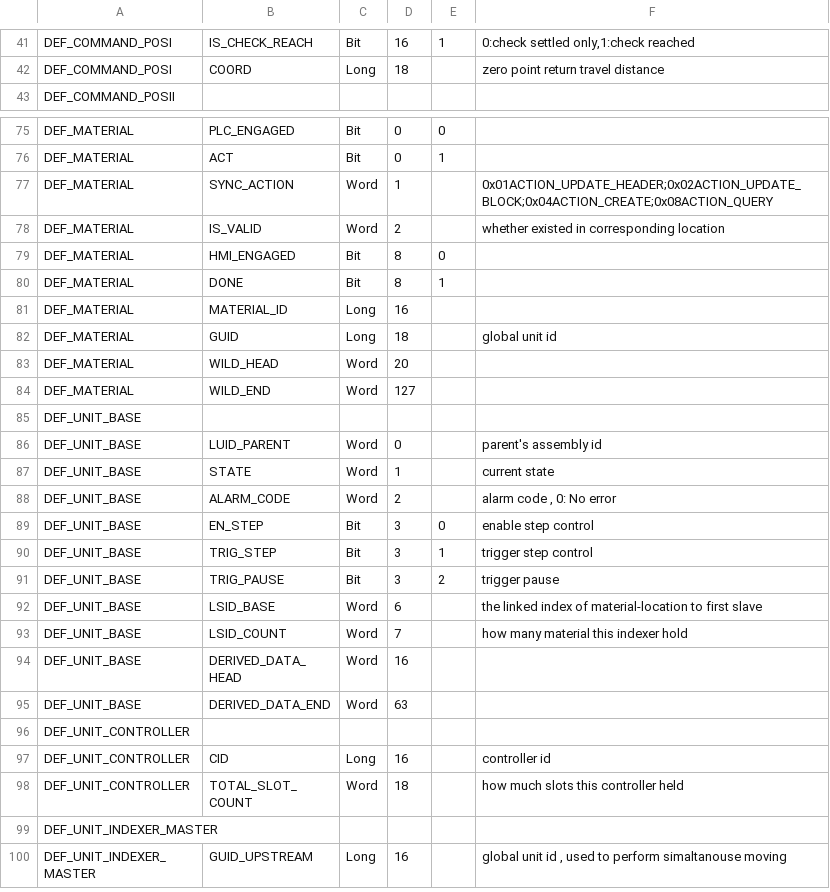
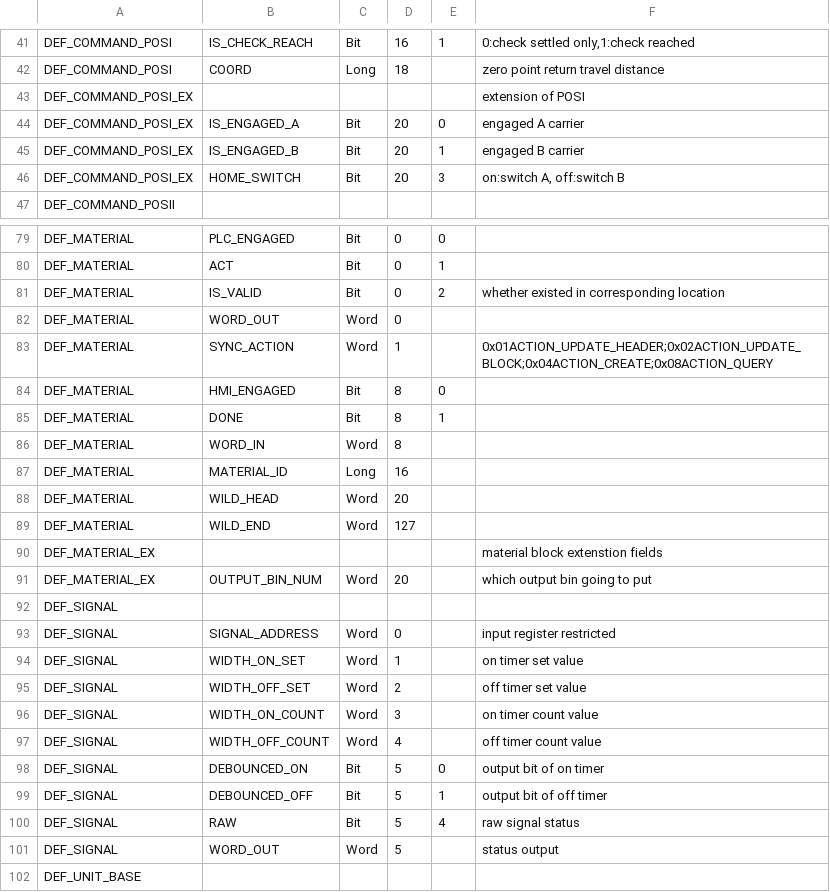
Before and after one commit to smandyscom/yas-mp-base-layer, a CSV file: user_structure.csv, drawn as a sheet; only a part is shown, gaps mark what is left out; the shorter side is filled out with more unchanged rows; removed rows and columns are numbered as before the commit, all else as after; the diff covers the shown part only; the diff names each change by its address in the sheet, - before the commit and + after, or states it on an @@ line.

Commit message:
merged from hsal1 main/sub, organized,  going to test

```diff
--- a/user_structure.csv
+++ b/user_structure.csv
+row 43: DEF_COMMAND_POSI_EX |  |  |  |  | extension of POSI
+row 44: DEF_COMMAND_POSI_EX | IS_ENGAGED_A | Bit | 20 | 0 | engaged A carrier
+row 45: DEF_COMMAND_POSI_EX | IS_ENGAGED_B | Bit | 20 | 1 | engaged B carrier
+row 46: DEF_COMMAND_POSI_EX | HOME_SWITCH | Bit | 20 | 3 | on:switch A, off:switch B
+row 81: DEF_MATERIAL | IS_VALID | Bit | 0 | 2 | whether existed in corresponding location
+row 82: DEF_MATERIAL | WORD_OUT | Word | 0
-row 78: DEF_MATERIAL | IS_VALID | Word | 2 |  | whether existed in corresponding location
+row 86: DEF_MATERIAL | WORD_IN | Word | 8
-row 82: DEF_MATERIAL | GUID | Long | 18 |  | global unit id
+row 90: DEF_MATERIAL_EX |  |  |  |  | material block extenstion fields
+row 91: DEF_MATERIAL_EX | OUTPUT_BIN_NUM | Word | 20 |  | which output bin going to put
+row 92: DEF_SIGNAL
+row 93: DEF_SIGNAL | SIGNAL_ADDRESS | Word | 0 |  | input register restricted
+row 94: DEF_SIGNAL | WIDTH_ON_SET | Word | 1 |  | on timer set value
+row 95: DEF_SIGNAL | WIDTH_OFF_SET | Word | 2 |  | off timer set value
+row 96: DEF_SIGNAL | WIDTH_ON_COUNT | Word | 3 |  | on timer count value
+row 97: DEF_SIGNAL | WIDTH_OFF_COUNT | Word | 4 |  | off timer count value
+row 98: DEF_SIGNAL | DEBOUNCED_ON | Bit | 5 | 0 | output bit of on timer
+row 99: DEF_SIGNAL | DEBOUNCED_OFF | Bit | 5 | 1 | output bit of off timer
+row 100: DEF_SIGNAL | RAW | Bit | 5 | 4 | raw signal status
+row 101: DEF_SIGNAL | WORD_OUT | Word | 5 |  | status output
```
Also changed, not shown: 15 added rows elsewhere in this file, 2 other files.
